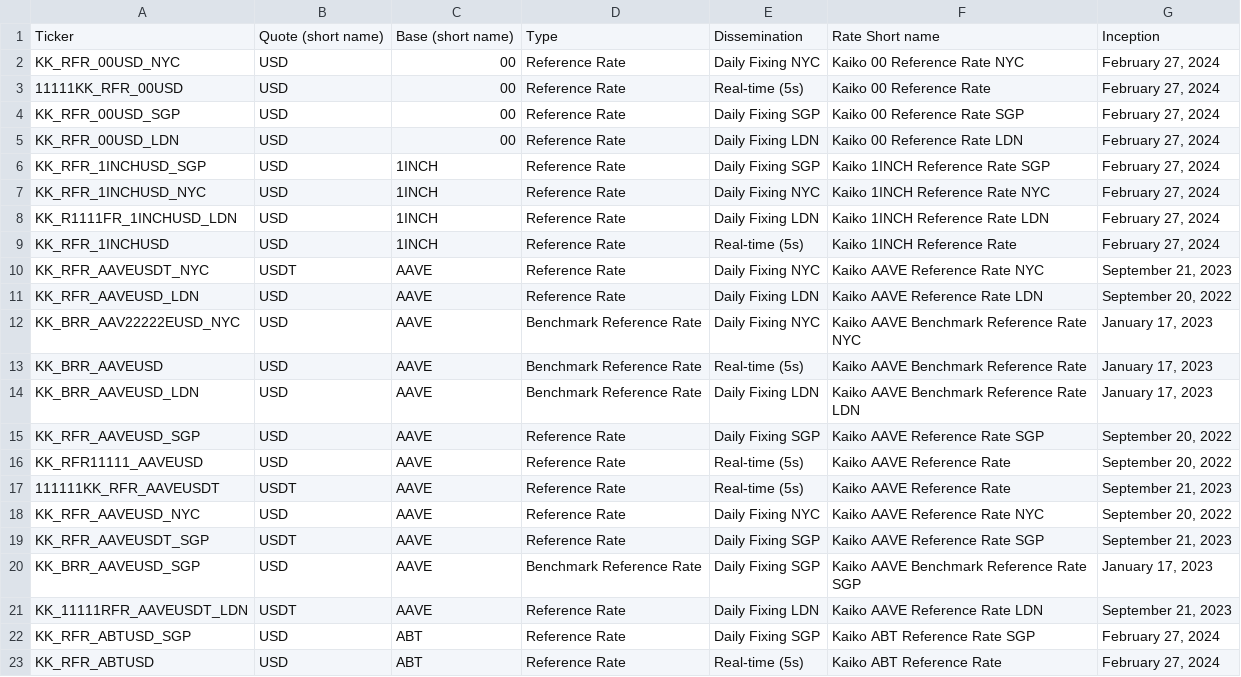
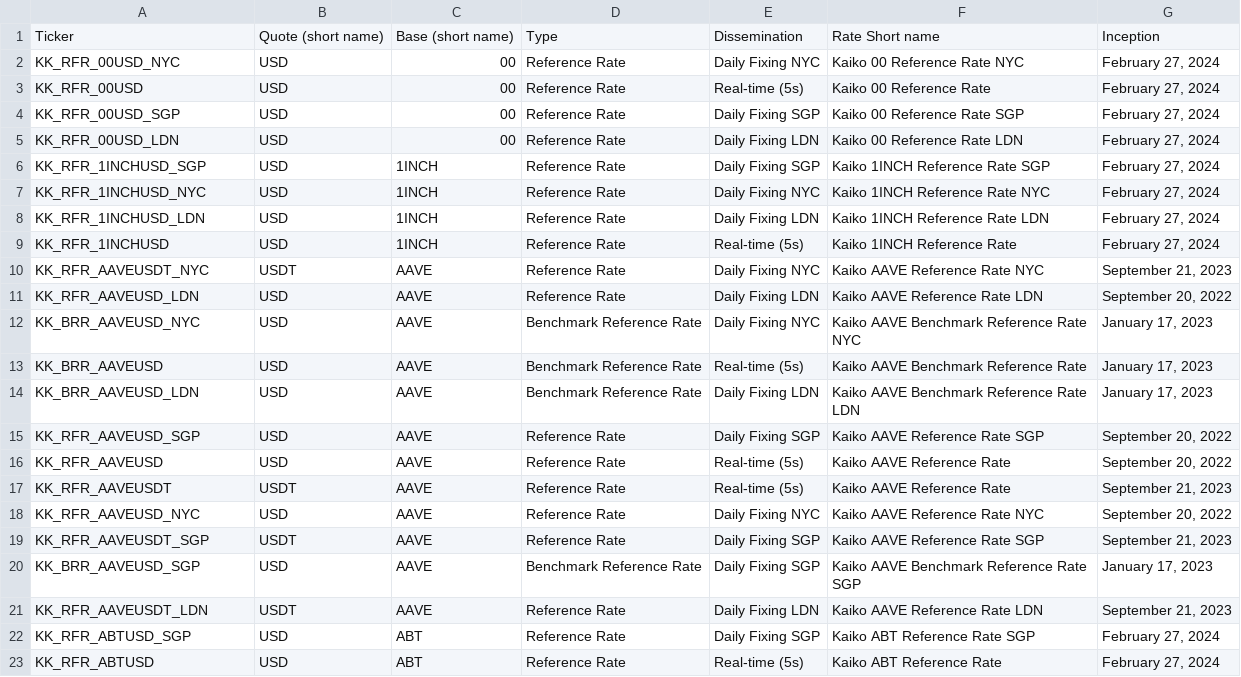
Before and after one commit to rdavill/kaiko_indices_coverage_single, a CSV file: Reference_Rates_Coverage.csv, drawn as a sheet; only a part is shown.

```diff
--- a/Reference_Rates_Coverage.csv
+++ b/Reference_Rates_Coverage.csv
@@ -2,3 +2,3 @@ Ticker,Quote (short name),Base (short name),Type,Dissemination,Rate Short name,I
 KK_RFR_00USD_NYC,USD,00,Reference Rate,Daily Fixing NYC,Kaiko 00 Reference Rate NYC,"February 27, 2024"
-11111KK_RFR_00USD,USD,00,Reference Rate,Real-time (5s),Kaiko 00 Reference Rate ,"February 27, 2024"
+KK_RFR_00USD,USD,00,Reference Rate,Real-time (5s),Kaiko 00 Reference Rate ,"February 27, 2024"
 KK_RFR_00USD_SGP,USD,00,Reference Rate,Daily Fixing SGP,Kaiko 00 Reference Rate SGP,"February 27, 2024"
@@ -7,3 +7,3 @@ KK_RFR_1INCHUSD_SGP,USD,1INCH,Reference Rate,Daily Fixing SGP,Kaiko 1INCH Refere
 KK_RFR_1INCHUSD_NYC,USD,1INCH,Reference Rate,Daily Fixing NYC,Kaiko 1INCH Reference Rate NYC,"February 27, 2024"
-KK_R1111FR_1INCHUSD_LDN,USD,1INCH,Reference Rate,Daily Fixing LDN,Kaiko 1INCH Reference Rate LDN,"February 27, 2024"
+KK_RFR_1INCHUSD_LDN,USD,1INCH,Reference Rate,Daily Fixing LDN,Kaiko 1INCH Reference Rate LDN,"February 27, 2024"
 KK_RFR_1INCHUSD,USD,1INCH,Reference Rate,Real-time (5s),Kaiko 1INCH Reference Rate ,"February 27, 2024"
@@ -11,3 +11,3 @@ KK_RFR_AAVEUSDT_NYC,USDT,AAVE,Reference Rate,Daily Fixing NYC,Kaiko AAVE Referen
 KK_RFR_AAVEUSD_LDN,USD,AAVE,Reference Rate,Daily Fixing LDN,Kaiko AAVE Reference Rate LDN,"September 20, 2022"
-KK_BRR_AAV22222EUSD_NYC,USD,AAVE,Benchmark Reference Rate,Daily Fixing NYC,Kaiko AAVE Benchmark Reference Rate NYC,"January 17, 2023"
+KK_BRR_AAVEUSD_NYC,USD,AAVE,Benchmark Reference Rate,Daily Fixing NYC,Kaiko AAVE Benchmark Reference Rate NYC,"January 17, 2023"
 KK_BRR_AAVEUSD,USD,AAVE,Benchmark Reference Rate,Real-time (5s),Kaiko AAVE Benchmark Reference Rate ,"January 17, 2023"
@@ -15,4 +15,4 @@ KK_BRR_AAVEUSD_LDN,USD,AAVE,Benchmark Reference Rate,Daily Fixing LDN,Kaiko AAVE
 KK_RFR_AAVEUSD_SGP,USD,AAVE,Reference Rate,Daily Fixing SGP,Kaiko AAVE Reference Rate SGP,"September 20, 2022"
-KK_RFR11111_AAVEUSD,USD,AAVE,Reference Rate,Real-time (5s),Kaiko AAVE Reference Rate ,"September 20, 2022"
-111111KK_RFR_AAVEUSDT,USDT,AAVE,Reference Rate,Real-time (5s),Kaiko AAVE Reference Rate ,"September 21, 2023"
+KK_RFR_AAVEUSD,USD,AAVE,Reference Rate,Real-time (5s),Kaiko AAVE Reference Rate ,"September 20, 2022"
+KK_RFR_AAVEUSDT,USDT,AAVE,Reference Rate,Real-time (5s),Kaiko AAVE Reference Rate ,"September 21, 2023"
 KK_RFR_AAVEUSD_NYC,USD,AAVE,Reference Rate,Daily Fixing NYC,Kaiko AAVE Reference Rate NYC,"September 20, 2022"
@@ -20,3 +20,3 @@ KK_RFR_AAVEUSDT_SGP,USDT,AAVE,Reference Rate,Daily Fixing SGP,Kaiko AAVE Referen
 KK_BRR_AAVEUSD_SGP,USD,AAVE,Benchmark Reference Rate,Daily Fixing SGP,Kaiko AAVE Benchmark Reference Rate SGP,"January 17, 2023"
-KK_11111RFR_AAVEUSDT_LDN,USDT,AAVE,Reference Rate,Daily Fixing LDN,Kaiko AAVE Reference Rate LDN,"September 21, 2023"
+KK_RFR_AAVEUSDT_LDN,USDT,AAVE,Reference Rate,Daily Fixing LDN,Kaiko AAVE Reference Rate LDN,"September 21, 2023"
 KK_RFR_ABTUSD_SGP,USD,ABT,Reference Rate,Daily Fixing SGP,Kaiko ABT Reference Rate SGP,"February 27, 2024"
```
